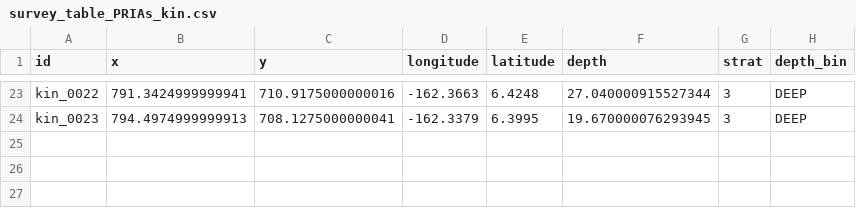
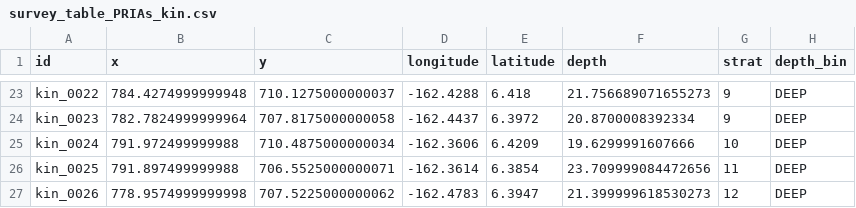
Before and after one commit to krtanaka/ncrmp_common_map, a CSV file: outputs/table/survey_table_PRIAs_kin.csv, drawn as a sheet; only a part is shown, gaps mark what is left out; the diff covers the shown part only; the diff names each change by its address in the sheet, - before the commit and + after, or states it on an @@ line.

```diff
--- a/outputs/table/survey_table_PRIAs_kin.csv
+++ b/outputs/table/survey_table_PRIAs_kin.csv
-B23 (x): 791.3424999999941
+B23 (x): 784.4274999999948
-C23 (y): 710.9175000000016
+C23 (y): 710.1275000000037
-D23 (longitude): -162.3663
+D23 (longitude): -162.4288
-E23 (latitude): 6.4248
+E23 (latitude): 6.418
-F23 (depth): 27.040000915527344
+F23 (depth): 21.756689071655273
-G23:G24 (strat): 3
+G23:G24 (strat): 9
-B24 (x): 794.4974999999913
+B24 (x): 782.7824999999964
-C24 (y): 708.1275000000041
+C24 (y): 707.8175000000058
-D24 (longitude): -162.3379
+D24 (longitude): -162.4437
-E24 (latitude): 6.3995
+E24 (latitude): 6.3972
-F24 (depth): 19.670000076293945
+F24 (depth): 20.8700008392334
+row 25: kin_0024 | 791.972499999988 | 710.4875000000034 | -162.3606 | 6.4209 | 19.6299991607666 | 10 | DEEP
+row 26: kin_0025 | 791.897499999988 | 706.5525000000071 | -162.3614 | 6.3854 | 23.709999084472656 | 11 | DEEP
+row 27: kin_0026 | 778.9574999999998 | 707.5225000000062 | -162.4783 | 6.3947 | 21.399999618530273 | 12 | DEEP
```
Also changed, not shown: 130 edited cells elsewhere in this file, data/misc/ncrmp_utm_zones.csv, 5 other files.
